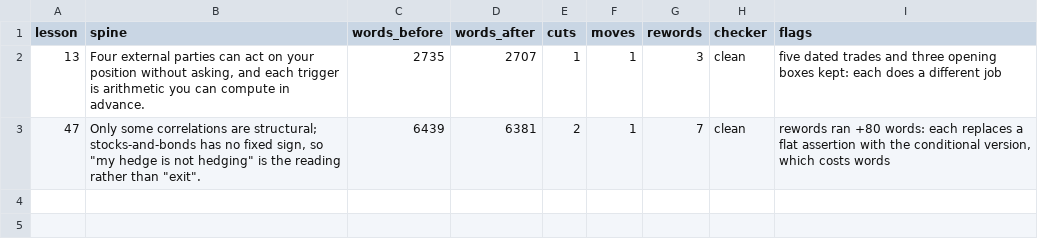
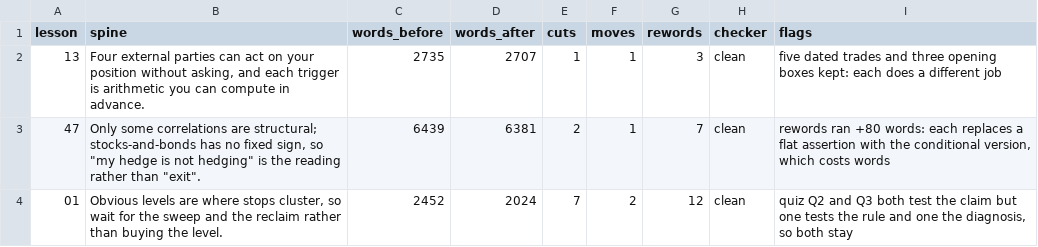
Before and after one commit to Signalpilot/signalpilot.io, a TSV file: scripts/curriculum/read-pass-ledger.tsv, drawn as a sheet; the diff names each change by its address in the sheet, - before the commit and + after, or states it on an @@ line.

```diff
--- a/scripts/curriculum/read-pass-ledger.tsv
+++ b/scripts/curriculum/read-pass-ledger.tsv
+row 4: 01 | Obvious levels are where stops cluster, so wait for the sweep and the reclaim rather than buying the level. | 2452 | 2024 | 7 | 2 | 12 | clean | quiz Q2 and Q3 both test the claim but one tests the rule and one the diagnosis, so both stay
```
Also changed, not shown: 11 other files.
